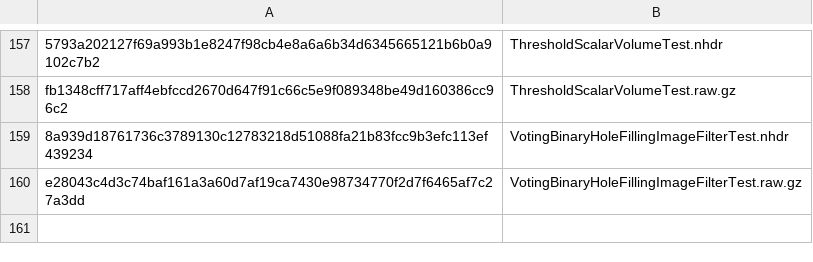
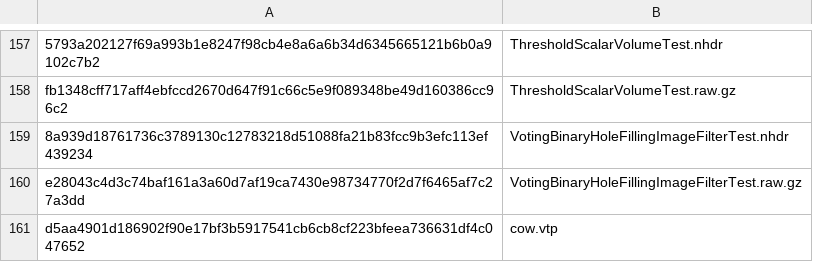
Before and after one commit to Slicer/SlicerTestingData, a CSV file: SHA256.csv, drawn as a sheet; only a part is shown, gaps mark what is left out; the diff names each change by its address in the sheet, - before the commit and + after, or states it on an @@ line.

```diff
--- a/SHA256.csv
+++ b/SHA256.csv
+row 161: d5aa4901d186902f90e17bf3b5917541cb6cb8cf223bfeea736631df4c047652 | cow.vtp
```
Also changed, not shown: 1 other file.
